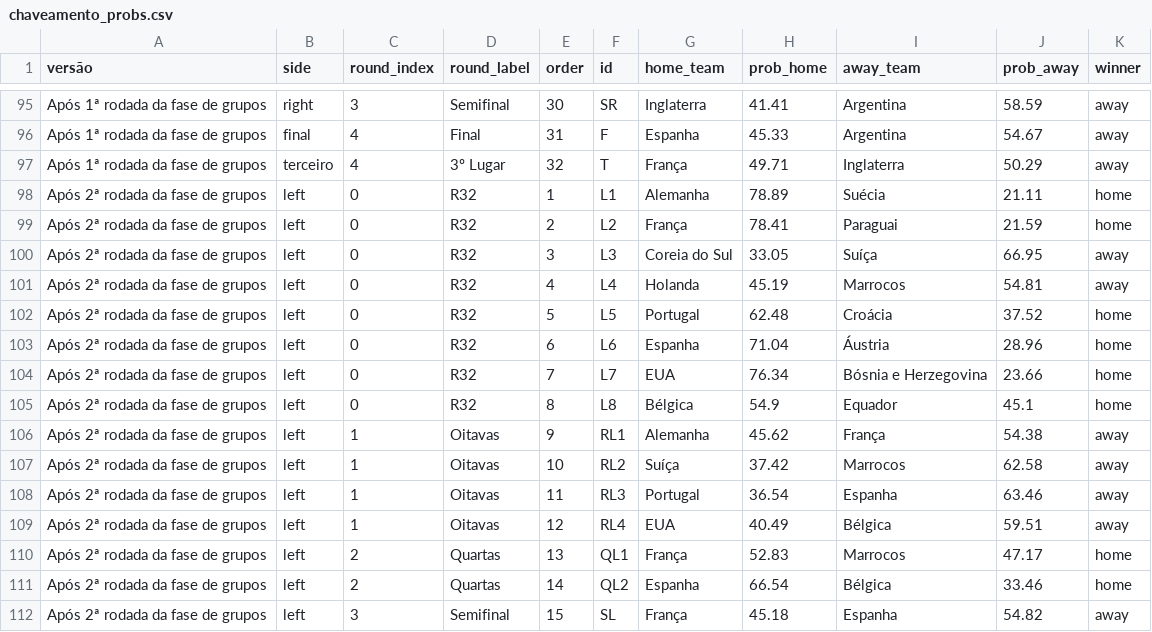
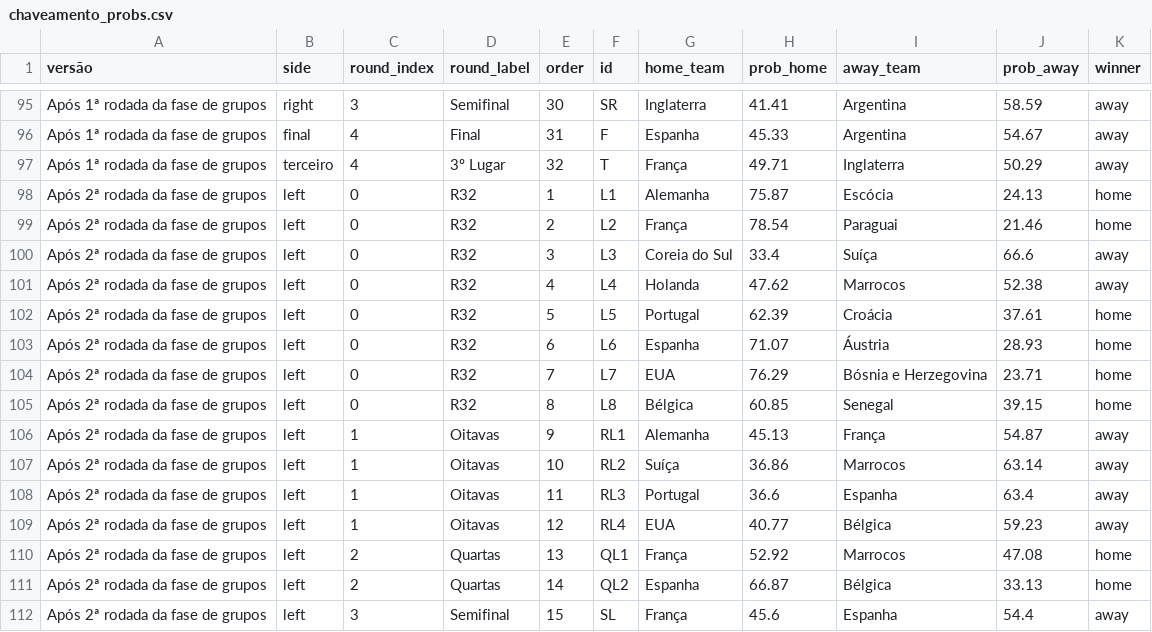
Before and after one commit to BrazilianFootball/WorldCup2026, a CSV file: docs/csv/previsoes/chaveamento_probs.csv, drawn as a sheet; only a part is shown, gaps mark what is left out; the diff covers the shown part only.

```diff
--- a/docs/csv/previsoes/chaveamento_probs.csv
+++ b/docs/csv/previsoes/chaveamento_probs.csv
@@ -97,16 +97,16 @@ Após 1ª rodada da fase de grupos,final,4,Final,31,F,Espanha,45.33,Argentina,54
 Após 1ª rodada da fase de grupos,terceiro,4,3º Lugar,32,T,França,49.71,Inglaterra,50.29,away
-Após 2ª rodada da fase de grupos,left,0,R32,1,L1,Alemanha,78.89,Suécia,21.11,home
-Após 2ª rodada da fase de grupos,left,0,R32,2,L2,França,78.41,Paraguai,21.59,home
-Após 2ª rodada da fase de grupos,left,0,R32,3,L3,Coreia do Sul,33.05,Suíça,66.95,away
-Após 2ª rodada da fase de grupos,left,0,R32,4,L4,Holanda,45.19,Marrocos,54.81,away
-Após 2ª rodada da fase de grupos,left,0,R32,5,L5,Portugal,62.48,Croácia,37.52,home
-Após 2ª rodada da fase de grupos,left,0,R32,6,L6,Espanha,71.04,Áustria,28.96,home
-Após 2ª rodada da fase de grupos,left,0,R32,7,L7,EUA,76.34,Bósnia e Herzegovina,23.66,home
-Após 2ª rodada da fase de grupos,left,0,R32,8,L8,Bélgica,54.9,Equador,45.1,home
-Após 2ª rodada da fase de grupos,left,1,Oitavas,9,RL1,Alemanha,45.62,França,54.38,away
-Após 2ª rodada da fase de grupos,left,1,Oitavas,10,RL2,Suíça,37.42,Marrocos,62.58,away
-Após 2ª rodada da fase de grupos,left,1,Oitavas,11,RL3,Portugal,36.54,Espanha,63.46,away
-Após 2ª rodada da fase de grupos,left,1,Oitavas,12,RL4,EUA,40.49,Bélgica,59.51,away
-Após 2ª rodada da fase de grupos,left,2,Quartas,13,QL1,França,52.83,Marrocos,47.17,home
-Após 2ª rodada da fase de grupos,left,2,Quartas,14,QL2,Espanha,66.54,Bélgica,33.46,home
-Após 2ª rodada da fase de grupos,left,3,Semifinal,15,SL,França,45.18,Espanha,54.82,away
+Após 2ª rodada da fase de grupos,left,0,R32,1,L1,Alemanha,75.87,Escócia,24.13,home
+Após 2ª rodada da fase de grupos,left,0,R32,2,L2,França,78.54,Paraguai,21.46,home
+Após 2ª rodada da fase de grupos,left,0,R32,3,L3,Coreia do Sul,33.4,Suíça,66.6,away
+Após 2ª rodada da fase de grupos,left,0,R32,4,L4,Holanda,47.62,Marrocos,52.38,away
+Após 2ª rodada da fase de grupos,left,0,R32,5,L5,Portugal,62.39,Croácia,37.61,home
+Após 2ª rodada da fase de grupos,left,0,R32,6,L6,Espanha,71.07,Áustria,28.93,home
+Após 2ª rodada da fase de grupos,left,0,R32,7,L7,EUA,76.29,Bósnia e Herzegovina,23.71,home
+Após 2ª rodada da fase de grupos,left,0,R32,8,L8,Bélgica,60.85,Senegal,39.15,home
+Após 2ª rodada da fase de grupos,left,1,Oitavas,9,RL1,Alemanha,45.13,França,54.87,away
+Após 2ª rodada da fase de grupos,left,1,Oitavas,10,RL2,Suíça,36.86,Marrocos,63.14,away
+Após 2ª rodada da fase de grupos,left,1,Oitavas,11,RL3,Portugal,36.6,Espanha,63.4,away
+Após 2ª rodada da fase de grupos,left,1,Oitavas,12,RL4,EUA,40.77,Bélgica,59.23,away
+Após 2ª rodada da fase de grupos,left,2,Quartas,13,QL1,França,52.92,Marrocos,47.08,home
+Após 2ª rodada da fase de grupos,left,2,Quartas,14,QL2,Espanha,66.87,Bélgica,33.13,home
+Após 2ª rodada da fase de grupos,left,3,Semifinal,15,SL,França,45.6,Espanha,54.4,away
```
Also changed, not shown: 36 edited cells elsewhere in this file, docs/csv/previsoes/all_matchups.csv, docs/csv/previsoes/partidas.csv, 4 other files.
